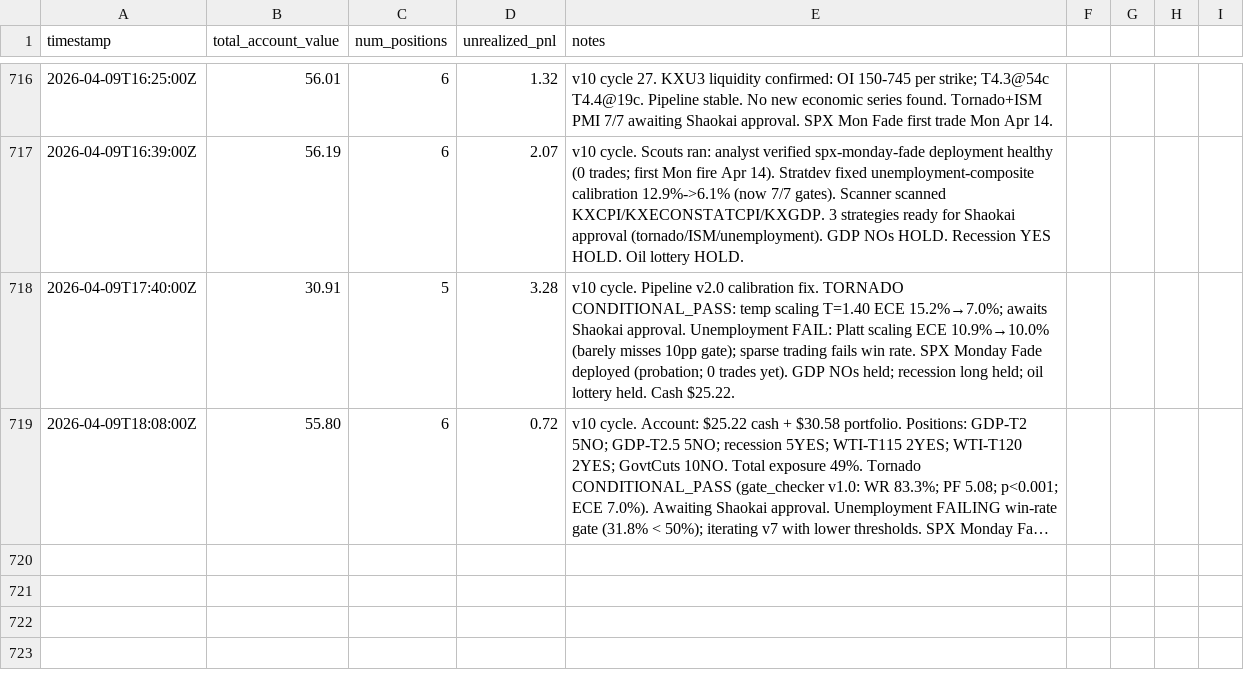
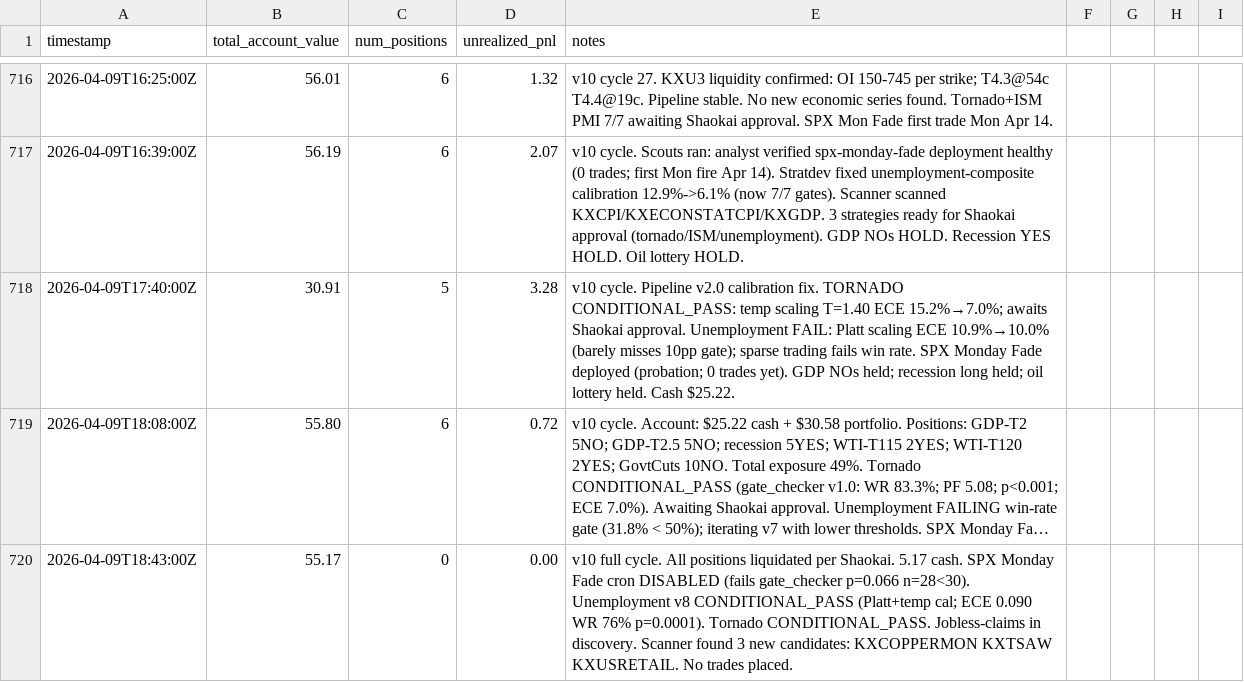
Before and after one commit to lsk567/omar-data, a CSV file: kalshi/quant/portfolio-history.csv, drawn as a sheet; only a part is shown, gaps mark what is left out; long unchanged cells end in …; the diff names each change by its address in the sheet, - before the commit and + after, or states it on an @@ line.

Commit message:
Update quant portfolio data

```diff
--- a/kalshi/quant/portfolio-history.csv
+++ b/kalshi/quant/portfolio-history.csv
+row 720: 2026-04-09T18:43:00Z | 55.17 | 0 | 0.00 | v10 full cycle. All positions liquidated per Shaokai. 5.17 cash. SPX Monday Fade cron DISABLED (fails gate_checker p=0.066 n=28<30). Unemployment v8 CONDITIONAL_PASS (Platt+temp cal; ECE 0.090 WR 76% p=0.0001). Tornado CONDITIONAL_PASS. Jobless-claims in discovery. Scanner found 3 new candidates: KXCOPPERMON KXTSAW KXUSRETAIL. No trades placed.
```
